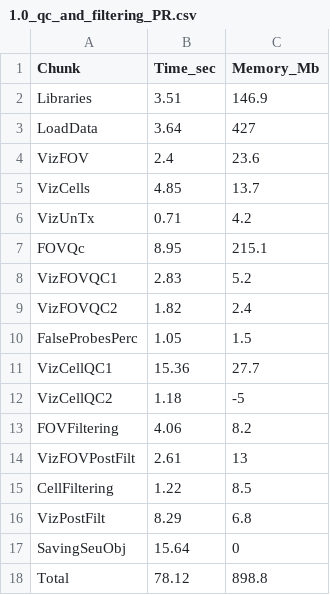
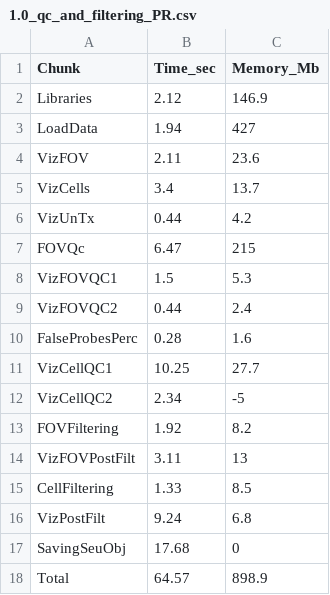
Before and after one commit to lidiaga/CosMx_pipeline_LGA, a CSV file: output/performance_reports/1.0_qc_and_filtering_PR.csv, drawn as a sheet.

```diff
--- a/output/performance_reports/1.0_qc_and_filtering_PR.csv
+++ b/output/performance_reports/1.0_qc_and_filtering_PR.csv
@@ -1,18 +1,18 @@
 "Chunk","Time_sec","Memory_Mb"
-"Libraries",3.51,146.9
-"LoadData",3.64,427
-"VizFOV",2.4,23.6
-"VizCells",4.85,13.7
-"VizUnTx",0.71,4.2
-"FOVQc",8.95,215.1
-"VizFOVQC1",2.83,5.2
-"VizFOVQC2",1.82,2.4
-"FalseProbesPerc",1.05,1.5
-"VizCellQC1",15.36,27.7
-"VizCellQC2",1.18,-5
-"FOVFiltering",4.06,8.2
-"VizFOVPostFilt",2.61,13
-"CellFiltering",1.22,8.5
-"VizPostFilt",8.29,6.8
-"SavingSeuObj",15.64,0
-"Total",78.12,898.8
+"Libraries",2.12,146.9
+"LoadData",1.94,427
+"VizFOV",2.11,23.6
+"VizCells",3.4,13.7
+"VizUnTx",0.44,4.2
+"FOVQc",6.47,215
+"VizFOVQC1",1.5,5.3
+"VizFOVQC2",0.44,2.4
+"FalseProbesPerc",0.28,1.6
+"VizCellQC1",10.25,27.7
+"VizCellQC2",2.34,-5
+"FOVFiltering",1.92,8.2
+"VizFOVPostFilt",3.11,13
+"CellFiltering",1.33,8.5
+"VizPostFilt",9.24,6.8
+"SavingSeuObj",17.68,0
+"Total",64.57,898.9
```
Also changed, not shown: output/performance_reports/3.0_dimensional_reduction_PR.csv, output/performance_reports/4.0_insitutype_cell_typing_PR.csv, 9 other files.
